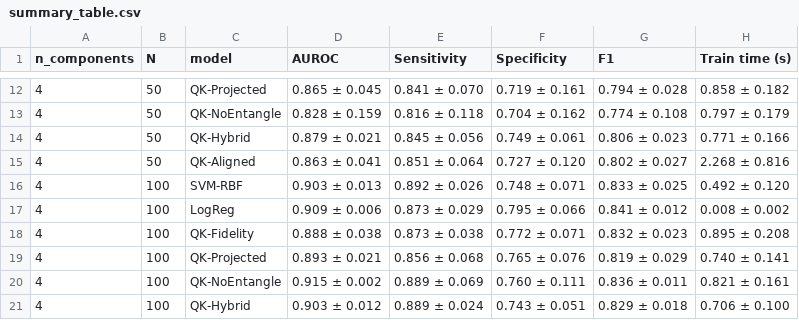
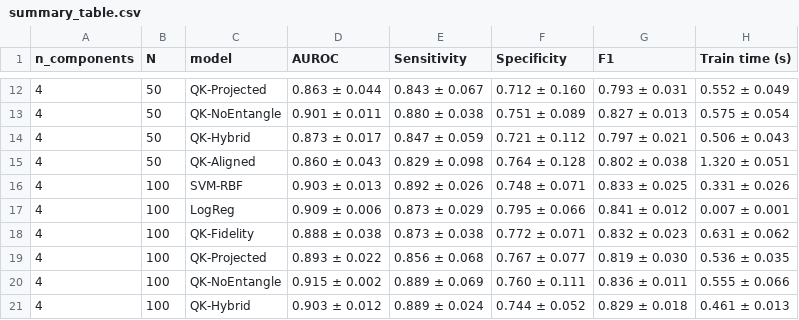
Before and after one commit to AmmarZaidi852/QuantumScan, a CSV file: results/summary_table.csv, drawn as a sheet; only a part is shown, gaps mark what is left out; the diff covers the shown part only.

```diff
--- a/results/summary_table.csv
+++ b/results/summary_table.csv
@@ -12,10 +12,10 @@ n_components,N,model,AUROC,Sensitivity,Specificity,F1,Train time (s)
-4,50,QK-Projected,0.865 ± 0.045,0.841 ± 0.070,0.719 ± 0.161,0.794 ± 0.028,0.858 ± 0.182
-4,50,QK-NoEntangle,0.828 ± 0.159,0.816 ± 0.118,0.704 ± 0.162,0.774 ± 0.108,0.797 ± 0.179
-4,50,QK-Hybrid,0.879 ± 0.021,0.845 ± 0.056,0.749 ± 0.061,0.806 ± 0.023,0.771 ± 0.166
-4,50,QK-Aligned,0.863 ± 0.041,0.851 ± 0.064,0.727 ± 0.120,0.802 ± 0.027,2.268 ± 0.816
-4,100,SVM-RBF,0.903 ± 0.013,0.892 ± 0.026,0.748 ± 0.071,0.833 ± 0.025,0.492 ± 0.120
-4,100,LogReg,0.909 ± 0.006,0.873 ± 0.029,0.795 ± 0.066,0.841 ± 0.012,0.008 ± 0.002
-4,100,QK-Fidelity,0.888 ± 0.038,0.873 ± 0.038,0.772 ± 0.071,0.832 ± 0.023,0.895 ± 0.208
-4,100,QK-Projected,0.893 ± 0.021,0.856 ± 0.068,0.765 ± 0.076,0.819 ± 0.029,0.740 ± 0.141
-4,100,QK-NoEntangle,0.915 ± 0.002,0.889 ± 0.069,0.760 ± 0.111,0.836 ± 0.011,0.821 ± 0.161
-4,100,QK-Hybrid,0.903 ± 0.012,0.889 ± 0.024,0.743 ± 0.051,0.829 ± 0.018,0.706 ± 0.100
+4,50,QK-Projected,0.863 ± 0.044,0.843 ± 0.067,0.712 ± 0.160,0.793 ± 0.031,0.552 ± 0.049
+4,50,QK-NoEntangle,0.901 ± 0.011,0.880 ± 0.038,0.751 ± 0.089,0.827 ± 0.013,0.575 ± 0.054
+4,50,QK-Hybrid,0.873 ± 0.017,0.847 ± 0.059,0.721 ± 0.112,0.797 ± 0.021,0.506 ± 0.043
+4,50,QK-Aligned,0.860 ± 0.043,0.829 ± 0.098,0.764 ± 0.128,0.802 ± 0.038,1.320 ± 0.051
+4,100,SVM-RBF,0.903 ± 0.013,0.892 ± 0.026,0.748 ± 0.071,0.833 ± 0.025,0.331 ± 0.026
+4,100,LogReg,0.909 ± 0.006,0.873 ± 0.029,0.795 ± 0.066,0.841 ± 0.012,0.007 ± 0.001
+4,100,QK-Fidelity,0.888 ± 0.038,0.873 ± 0.038,0.772 ± 0.071,0.832 ± 0.023,0.631 ± 0.062
+4,100,QK-Projected,0.893 ± 0.022,0.856 ± 0.068,0.767 ± 0.077,0.819 ± 0.030,0.536 ± 0.035
+4,100,QK-NoEntangle,0.915 ± 0.002,0.889 ± 0.069,0.760 ± 0.111,0.836 ± 0.011,0.555 ± 0.066
+4,100,QK-Hybrid,0.903 ± 0.012,0.889 ± 0.024,0.744 ± 0.052,0.829 ± 0.018,0.461 ± 0.013
```
Also changed, not shown: 125 edited cells elsewhere in this file, results/stability.csv, results/wilcoxon.csv, 2 other files.
